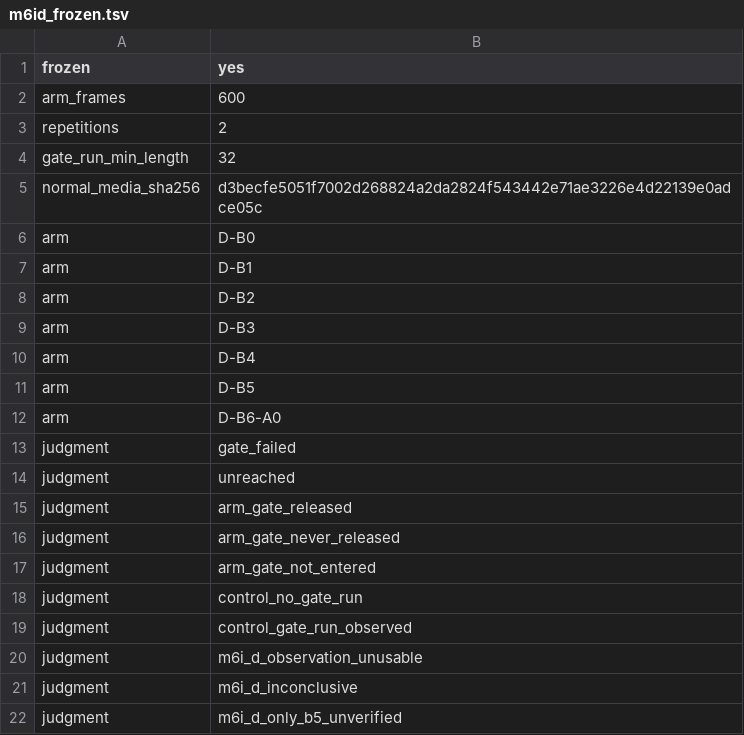
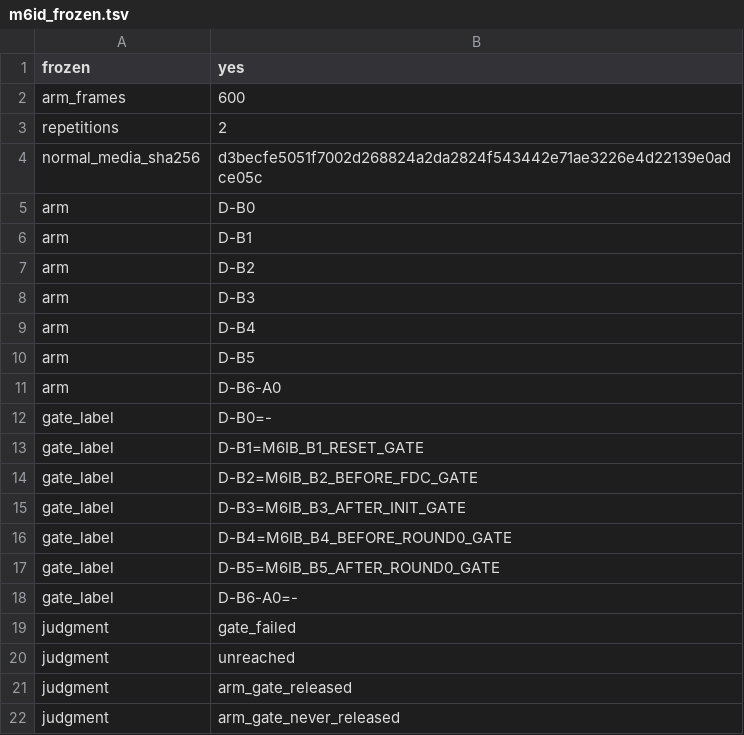
Before and after one commit to uraraworks/PC88Behavior, a TSV file: tools/m6id_frozen.tsv, drawn as a sheet; only a part is shown; the shorter side is filled out with more unchanged rows.

```diff
--- a/tools/m6id_frozen.tsv
+++ b/tools/m6id_frozen.tsv
@@ -3,3 +3,2 @@ arm_frames	600
 repetitions	2
-gate_run_min_length	32
 normal_media_sha256	d3becfe5051f7002d268824a2da2824f543442e71ae3226e4d22139e0adce05c
@@ -12,2 +11,9 @@ arm	D-B5
 arm	D-B6-A0
+gate_label	D-B0=-
+gate_label	D-B1=M6IB_B1_RESET_GATE
+gate_label	D-B2=M6IB_B2_BEFORE_FDC_GATE
+gate_label	D-B3=M6IB_B3_AFTER_INIT_GATE
+gate_label	D-B4=M6IB_B4_BEFORE_ROUND0_GATE
+gate_label	D-B5=M6IB_B5_AFTER_ROUND0_GATE
+gate_label	D-B6-A0=-
 judgment	gate_failed
```
Also changed, not shown: 6 other files.
